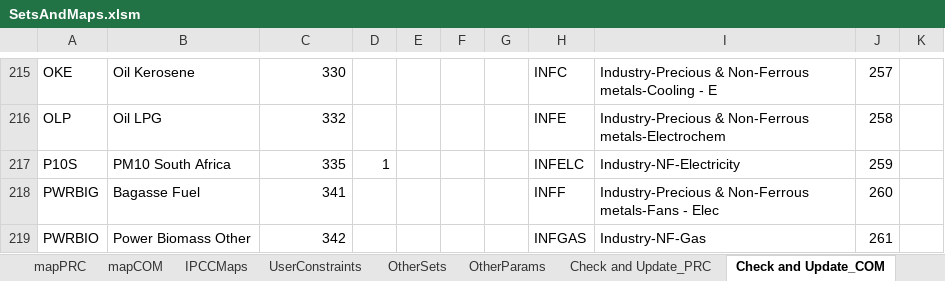
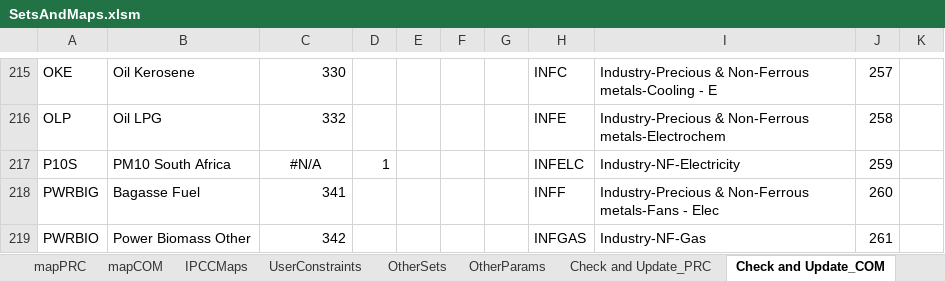
Before and after one commit to brunomerven/SATIMGE_Veda, an Excel workbook: SetsAndMaps/SetsAndMaps.xlsm, sheet Check and Update_COM, drawn as a sheet; only a part is shown, gaps mark what is left out; values as stored, in another font and other column widths than the file's, no borders; the diff names each change by its address in the sheet, - before the commit and + after, or states it on an @@ line.

```diff
--- a/SetsAndMaps/SetsAndMaps.xlsm (sheet Check and Update_COM)
+++ b/SetsAndMaps/SetsAndMaps.xlsm (sheet Check and Update_COM)
-C217: 335
+C217: #N/A
-C217 alignment: right
+C217 alignment: center
```
Also changed, not shown: sheet mapPRC, sheet mapCOM, formulas that keep their value, 1 other file.
